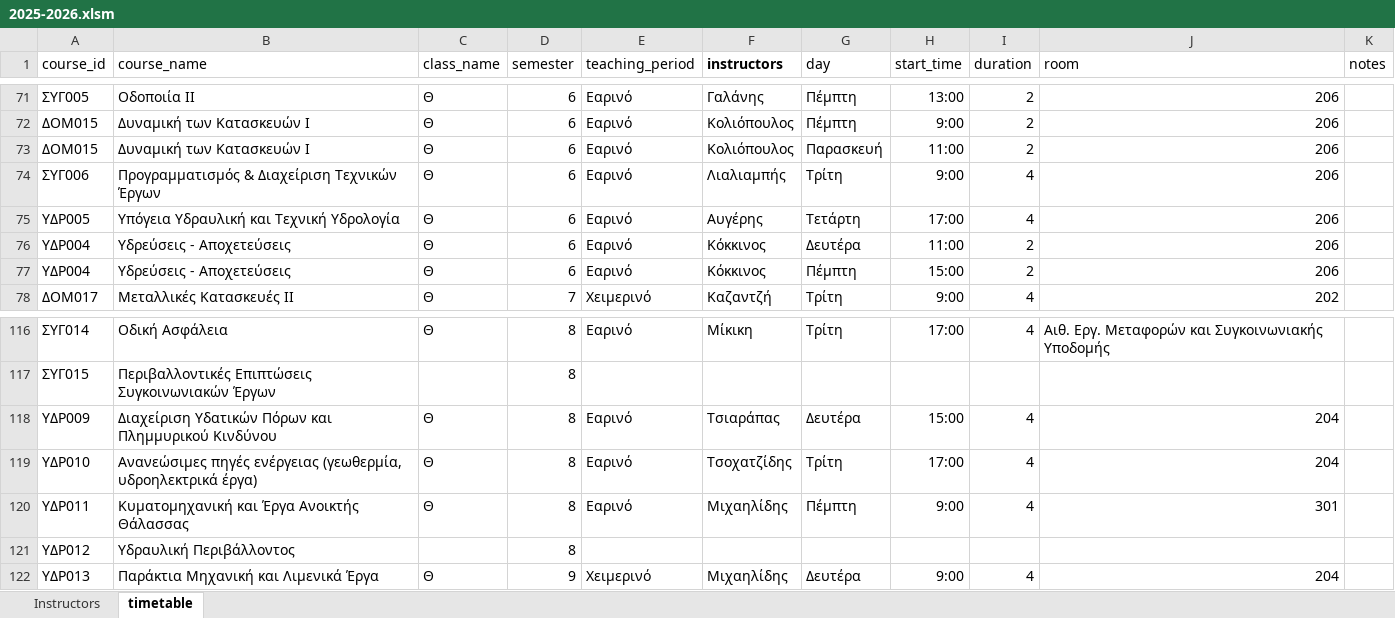
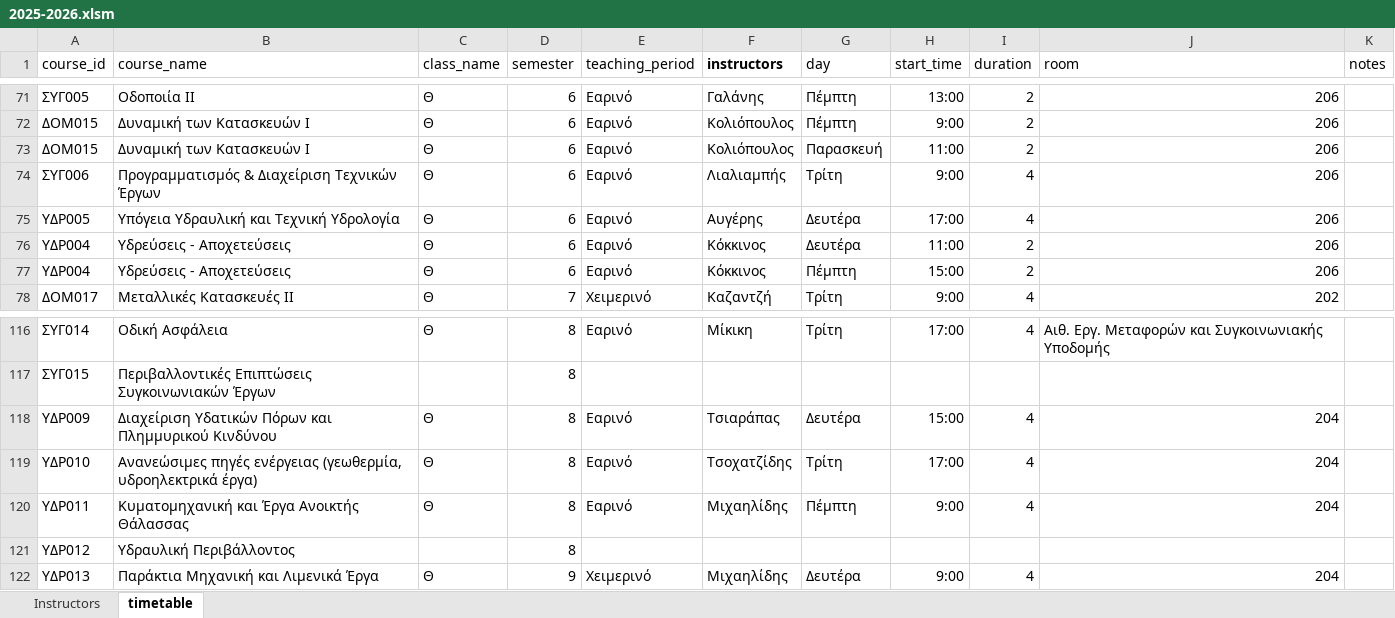
Before and after one commit to panagop/civil_ihu_pyappz, an Excel workbook: files/timetables/2025-2026.xlsm, sheet timetable, drawn as a sheet; only a part is shown, gaps mark what is left out; values as stored, in another font and other column widths than the file's, no borders; table styles not drawn; the diff names each change by its address in the sheet, - before the commit and + after, or states it on an @@ line.

Commit message:
one fix

```diff
--- a/files/timetables/2025-2026.xlsm (sheet timetable)
+++ b/files/timetables/2025-2026.xlsm (sheet timetable)
-G75 (day): Τετάρτη
+G75 (day): Δευτέρα
-J120 (room): 301
+J120 (room): 204
```
